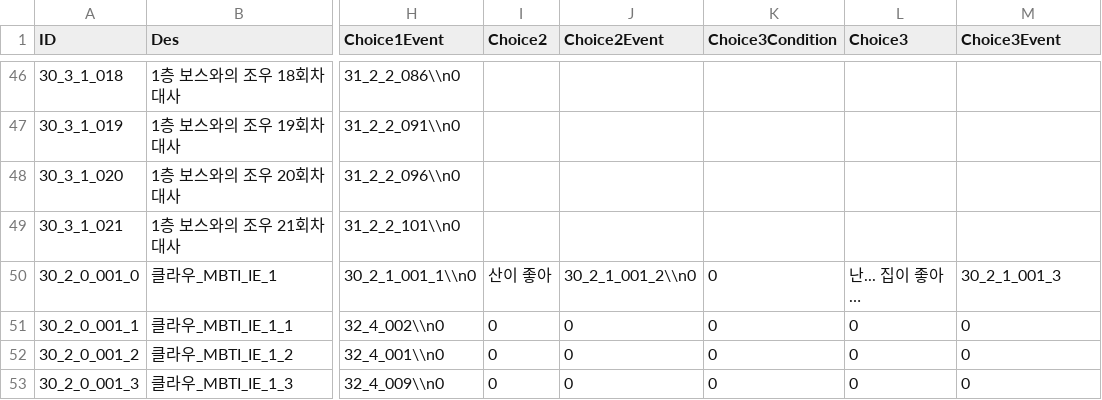
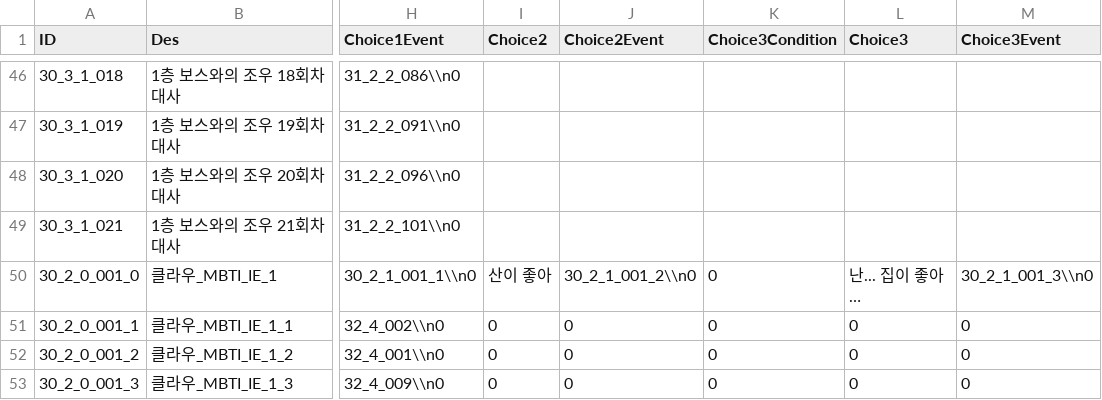
Before and after one commit to kupka05/Project_DR_KHT, a CSV file: Project_DR/Assets/Resources/NPC_Comunication_Table.csv, drawn as a sheet; only a part is shown, gaps mark what is left out; the diff names each change by its address in the sheet, - before the commit and + after, or states it on an @@ line.

```diff
--- a/Project_DR/Assets/Resources/NPC_Comunication_Table.csv
+++ b/Project_DR/Assets/Resources/NPC_Comunication_Table.csv
-M50 (Choice3Event): 30_2_1_001_3
+M50 (Choice3Event): 30_2_1_001_3\\n0
```
Also changed, not shown: 12 other files.
